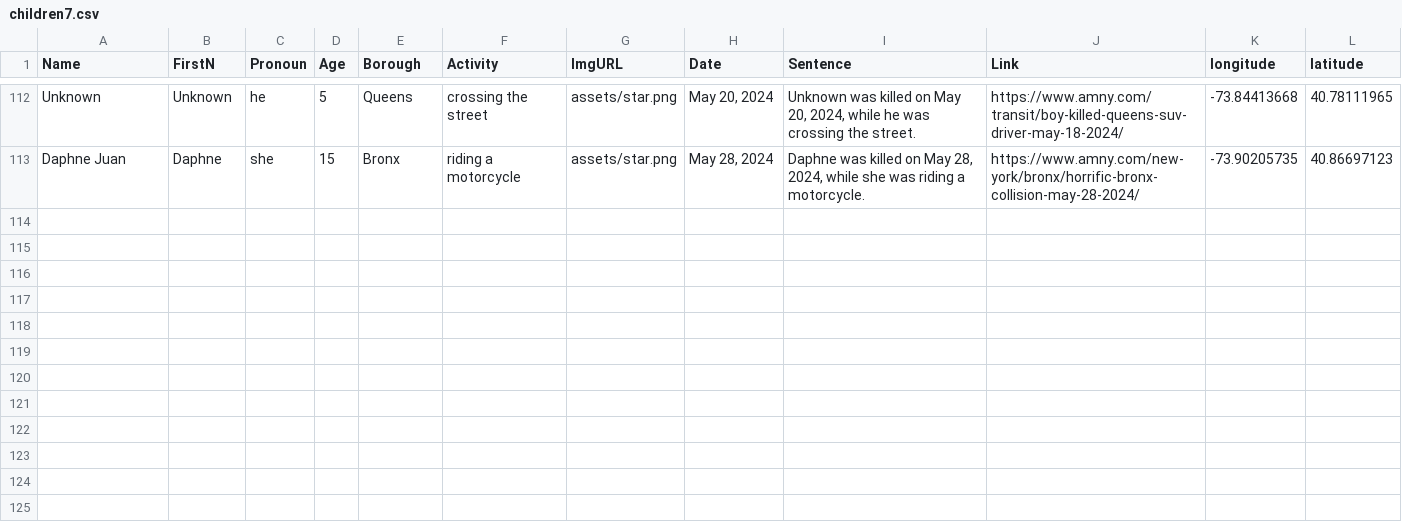
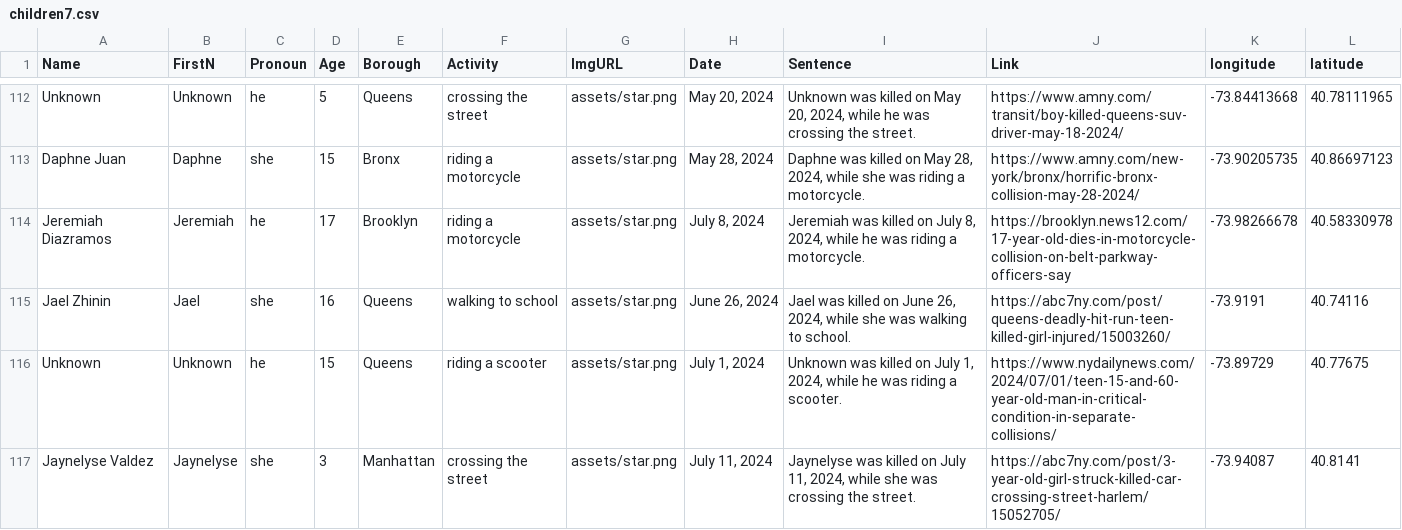
Before and after one commit to TransportationAlternatives/projects.transalt.org, a CSV file: _data/children7.csv, drawn as a sheet; only a part is shown, gaps mark what is left out.

Commit message:
Add files via upload

```diff
--- a/_data/children7.csv
+++ b/_data/children7.csv
@@ -113 +113,5 @@ Unknown,Unknown,he,5,Queens,crossing the street,assets/star.png,"May 20, 2024","
 Daphne Juan,Daphne,she,15,Bronx,riding a motorcycle,assets/star.png,"May 28, 2024","Daphne was killed on May 28, 2024, while she was riding a motorcycle.",https://www.amny.com/new-york/bronx/horrific-bronx-collision-may-28-2024/,-73.90205735,40.86697123
+Jeremiah Diazramos,Jeremiah,he,17,Brooklyn,riding a motorcycle,assets/star.png,"July 8, 2024","Jeremiah was killed on July 8, 2024, while he was riding a motorcycle.",https://brooklyn.news12.com/17-year-old-dies-in-motorcycle-collision-on-belt-parkway-officers-say,-73.98266678,40.58330978
+Jael Zhinin,Jael,she,16,Queens,walking to school,assets/star.png,"June 26, 2024","Jael was killed on June 26, 2024, while she was walking to school.",https://abc7ny.com/post/queens-deadly-hit-run-teen-killed-girl-injured/15003260/,-73.9191,40.74116
+Unknown,Unknown,he,15,Queens,riding a scooter,assets/star.png,"July 1, 2024","Unknown was killed on July 1, 2024, while he was riding a scooter.",https://www.nydailynews.com/2024/07/01/teen-15-and-60-year-old-man-in-critical-condition-in-separate-collisions/,-73.89729,40.77675
+Jaynelyse Valdez,Jaynelyse,she,3,Manhattan,crossing the street,assets/star.png,"July 11, 2024","Jaynelyse was killed on July 11, 2024, while she was crossing the street.",https://abc7ny.com/post/3-year-old-girl-struck-killed-car-crossing-street-harlem/15052705/,-73.94087,40.8141
```
